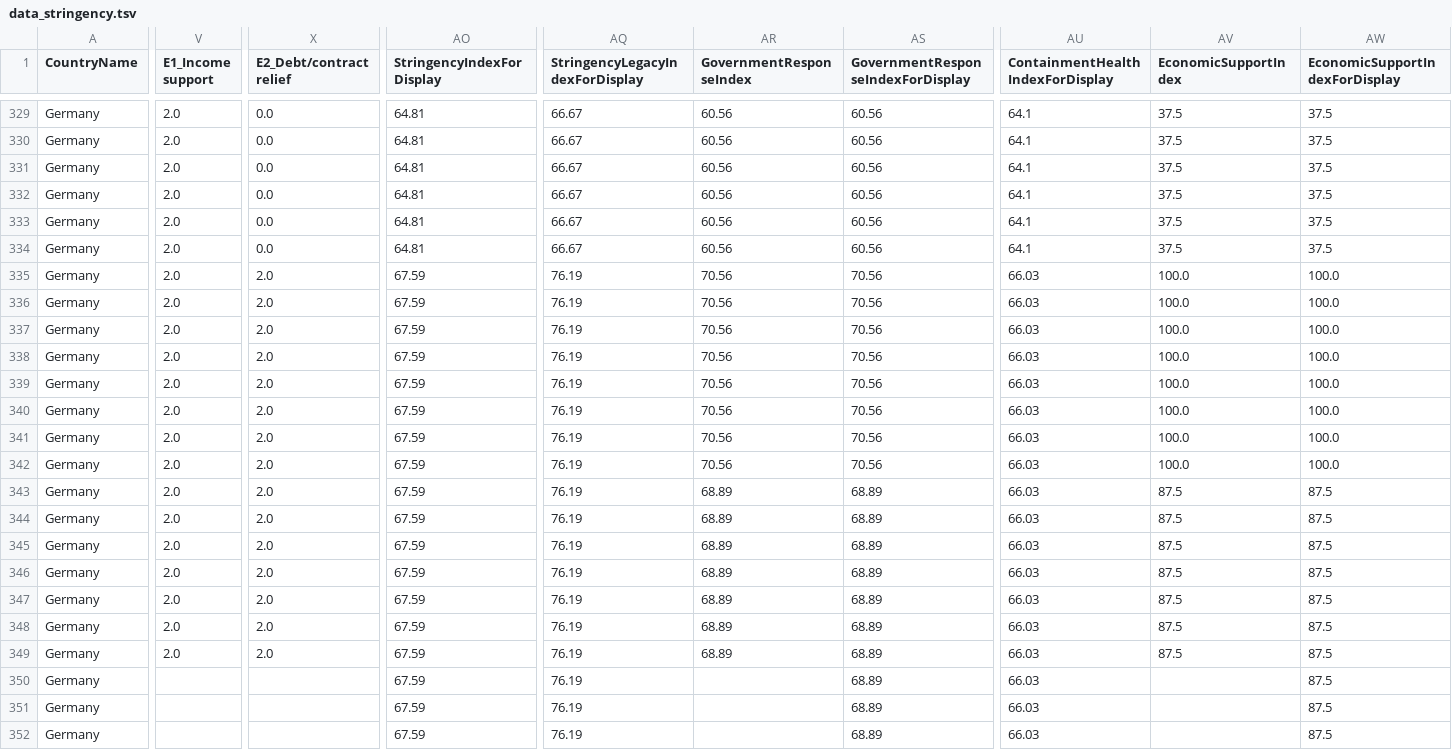
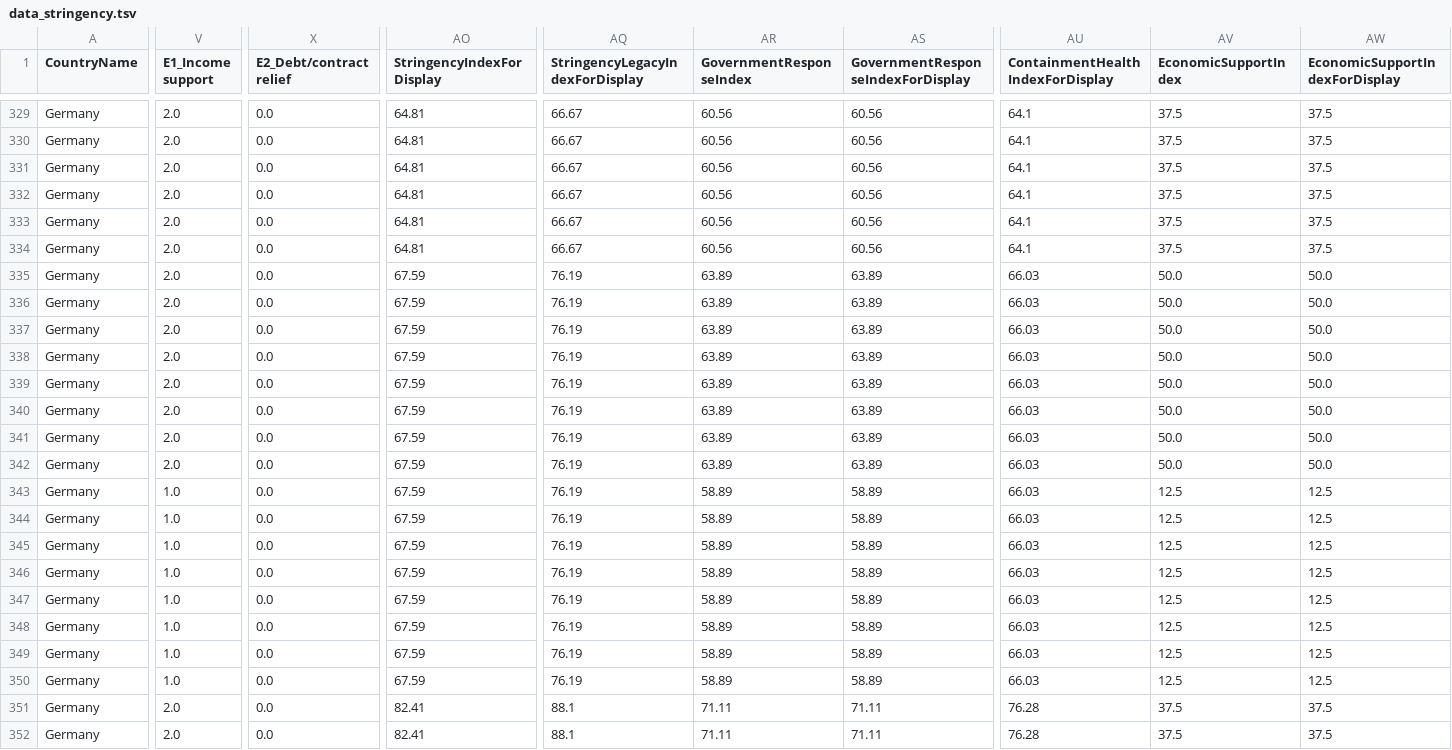
Before and after one commit to v4lue4dded/covid-19_germany, a TSV file: data_stringency.tsv, drawn as a sheet; only a part is shown, gaps mark what is left out; removed rows and columns are numbered as before the commit, all else as after; rows hold the shown columns only; the diff covers the shown part only; the diff names each change by its address in the sheet, - before the commit and + after, or states it on an @@ line.

Commit message:
date update: 2020-12-18 11:30:42

```diff
--- a/data_stringency.tsv
+++ b/data_stringency.tsv
-X335:X349 (E2_Debt/contract relief): 2.0
+X335:X349 (E2_Debt/contract relief): 0.0
-AR335:AR342 (GovernmentResponseIndex): 70.56
+AR335:AR342 (GovernmentResponseIndex): 63.89
-AS335:AS342: 70.56
+AS335:AS342: 63.89
-AV335:AV342 (EconomicSupportIndex): 100.0
+AV335:AV342 (EconomicSupportIndex): 50.0
-AW335:AW342 (EconomicSupportIndexForDisplay): 100.0
+AW335:AW342 (EconomicSupportIndexForDisplay): 50.0
-V343:V349 (E1_Income support): 2.0
+V343:V349 (E1_Income support): 1.0
-AR343:AR349 (GovernmentResponseIndex): 68.89
+AR343:AR349 (GovernmentResponseIndex): 58.89
-AS343:AS349: 68.89
+AS343:AS349: 58.89
-AV343:AV349 (EconomicSupportIndex): 87.5
+AV343:AV349 (EconomicSupportIndex): 12.5
-AW343:AW349 (EconomicSupportIndexForDisplay): 87.5
+AW343:AW349 (EconomicSupportIndexForDisplay): 12.5
-row 350: Germany |  |  | 67.59 | 76.19 |  | 68.89 | 66.03 |  | 87.5
+row 350: Germany | 1.0 | 0.0 | 67.59 | 76.19 | 58.89 | 58.89 | 66.03 | 12.5 | 12.5
-V351:V352 (E1_Income support): (empty)
+V351:V352 (E1_Income support): 2.0
-X351:X352 (E2_Debt/contract relief): (empty)
+X351:X352 (E2_Debt/contract relief): 0.0
-AO351:AO352 (StringencyIndexForDisplay): 67.59
+AO351:AO352 (StringencyIndexForDisplay): 82.41
-AQ351:AQ352 (StringencyLegacyIndexForDisplay): 76.19
+AQ351:AQ352 (StringencyLegacyIndexForDisplay): 88.1
-AR351:AR352 (GovernmentResponseIndex): (empty)
+AR351:AR352 (GovernmentResponseIndex): 71.11
-AS351:AS352: 68.89
+AS351:AS352: 71.11
-AU351:AU352 (ContainmentHealthIndexForDisplay): 66.03
+AU351:AU352 (ContainmentHealthIndexForDisplay): 76.28
-AV351:AV352 (EconomicSupportIndex): (empty)
+AV351:AV352 (EconomicSupportIndex): 37.5
-AW351:AW352 (EconomicSupportIndexForDisplay): 87.5
+AW351:AW352 (EconomicSupportIndexForDisplay): 37.5
```
Also changed, not shown: 30 edited cells elsewhere in this file, 1 other file.
